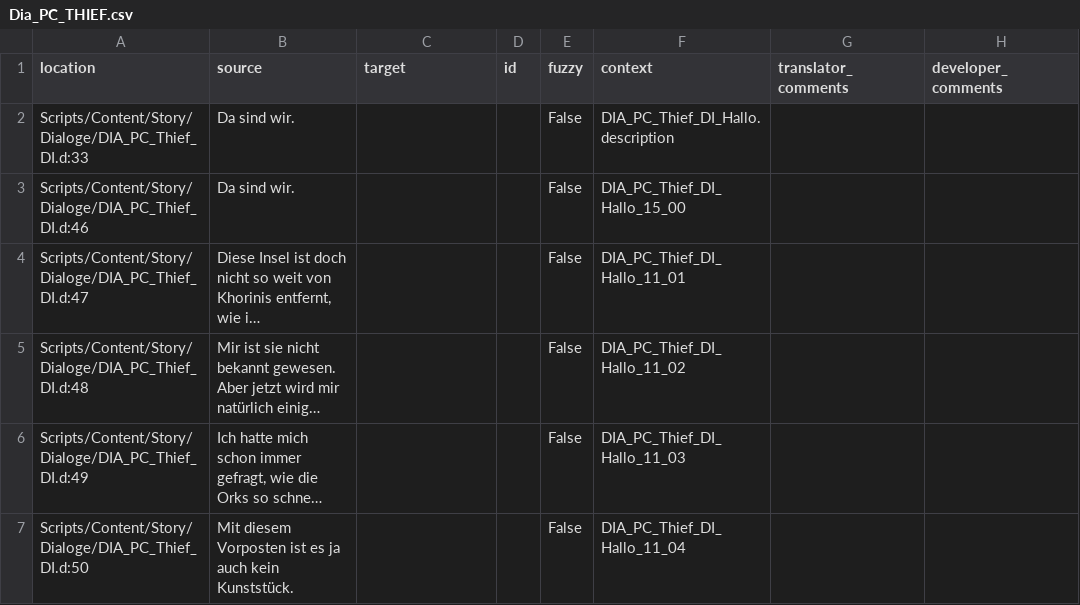
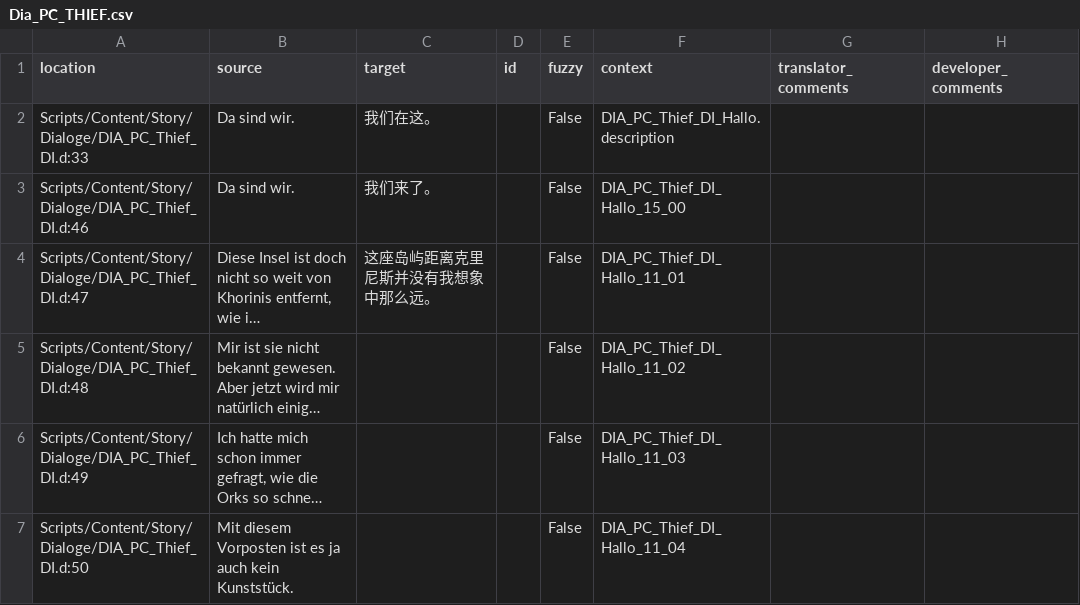
Before and after one commit to auronen/Gothic-2-localization, a CSV file: .translations/zh_Hans/Dia_PC_THIEF.csv, drawn as a sheet; only a part is shown; long unchanged cells end in …; the diff names each change by its address in the sheet, - before the commit and + after, or states it on an @@ line.

Commit message:
Translated using Weblate (Chinese (Simplified))
Currently translated at 0.9% (3 of 321 strings)

Translation: Gothic 2: Night of the Raven/Dia_PC_THIEF
Translate-URL: http://weblate.cokoliv.eu/projects/gothic-2-night-of-the-raven/dia_pc_thief/zh_Hans/

```diff
--- a/.translations/zh_Hans/Dia_PC_THIEF.csv
+++ b/.translations/zh_Hans/Dia_PC_THIEF.csv
-C2 (target): (empty)
+C2 (target): 我们在这。
-C3 (target): (empty)
+C3 (target): 我们来了。
-C4 (target): (empty)
+C4 (target): 这座岛屿距离克里尼斯并没有我想象中那么远。
```
